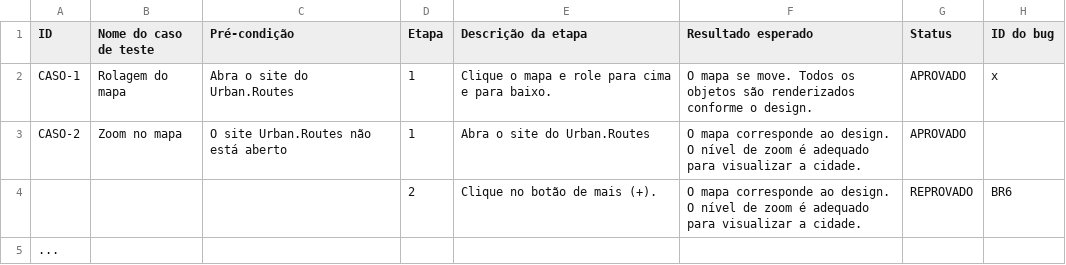
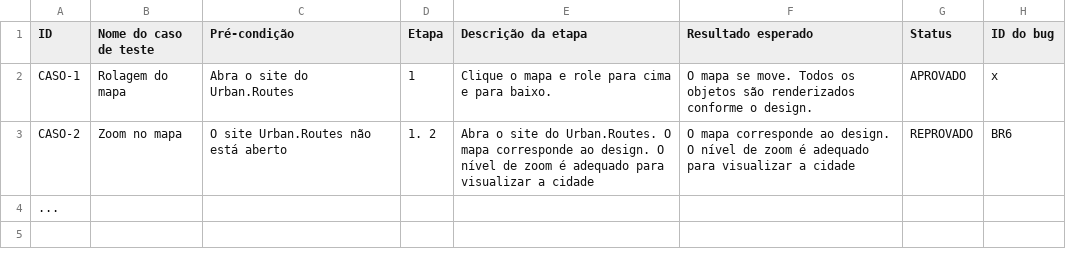
Before and after one commit to DharaYasmim/Urban-Routes_Bootcamp_TripleTen, a CSV file: Sprint1_Casos-de-teste.csv, drawn as a sheet.

Commit message:
Update Sprint1_Casos-de-teste.csv

```diff
--- a/Sprint1_Casos-de-teste.csv
+++ b/Sprint1_Casos-de-teste.csv
@@ -2,4 +2,3 @@ ID, Nome do caso de teste, Pré-condição, Etapa, Descrição da etapa, Resulta
 CASO-1, Rolagem do mapa, Abra o site do Urban.Routes, 1, Clique o mapa e role para cima e para baixo., O mapa se move. Todos os objetos são renderizados conforme o design., APROVADO, x
-CASO-2, Zoom no mapa, O site Urban.Routes não está aberto, 1, Abra o site do Urban.Routes, O mapa corresponde ao design. O nível de zoom é adequado para visualizar a cidade., APROVADO,
-,, , 2, Clique no botão de mais (+)., O mapa corresponde ao design. O nível de zoom é adequado para visualizar a cidade., REPROVADO, BR6
+CASO-2, Zoom no mapa, O site Urban.Routes não está aberto, 1. 2, Abra o site do Urban.Routes. O mapa corresponde ao design. O nível de zoom é adequado para visualizar a cidade, O mapa corresponde ao design. O nível de zoom é adequado para visualizar a cidade, REPROVADO, BR6
 ...
```
